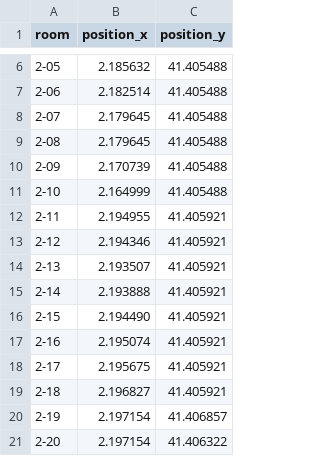
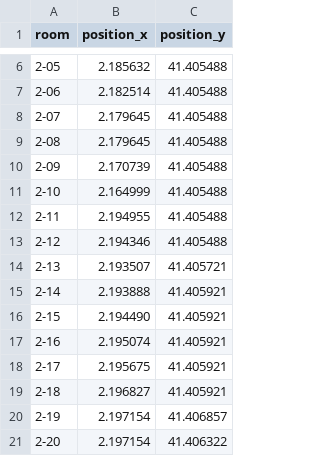
Before and after one commit to Albernye/project, a CSV file: data/room_positions.csv, drawn as a sheet; only a part is shown, gaps mark what is left out.

```diff
--- a/data/room_positions.csv
+++ b/data/room_positions.csv
@@ -11,5 +11,5 @@ room,position_x,position_y
 2-10,2.164999,41.405488
-2-11,2.194955,41.405921
-2-12,2.194346,41.405921
-2-13,2.193507,41.405921
+2-11,2.194955,41.405488
+2-12,2.194346,41.405488
+2-13,2.193507,41.405721
 2-14,2.193888,41.405921
```
Also changed, not shown: 12 other files.
